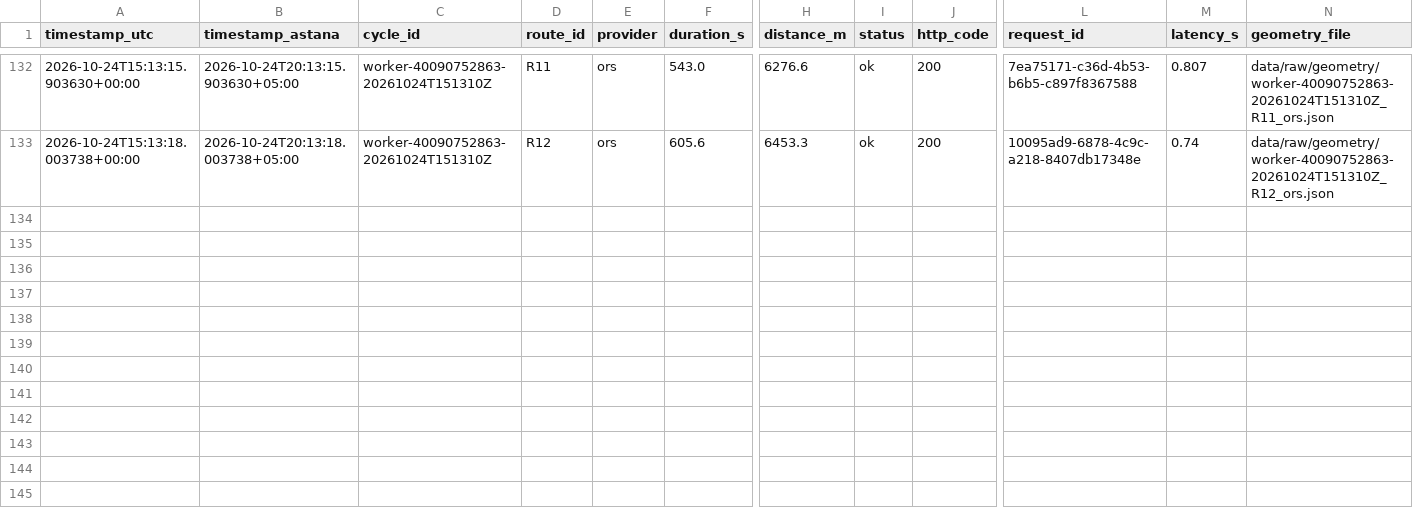
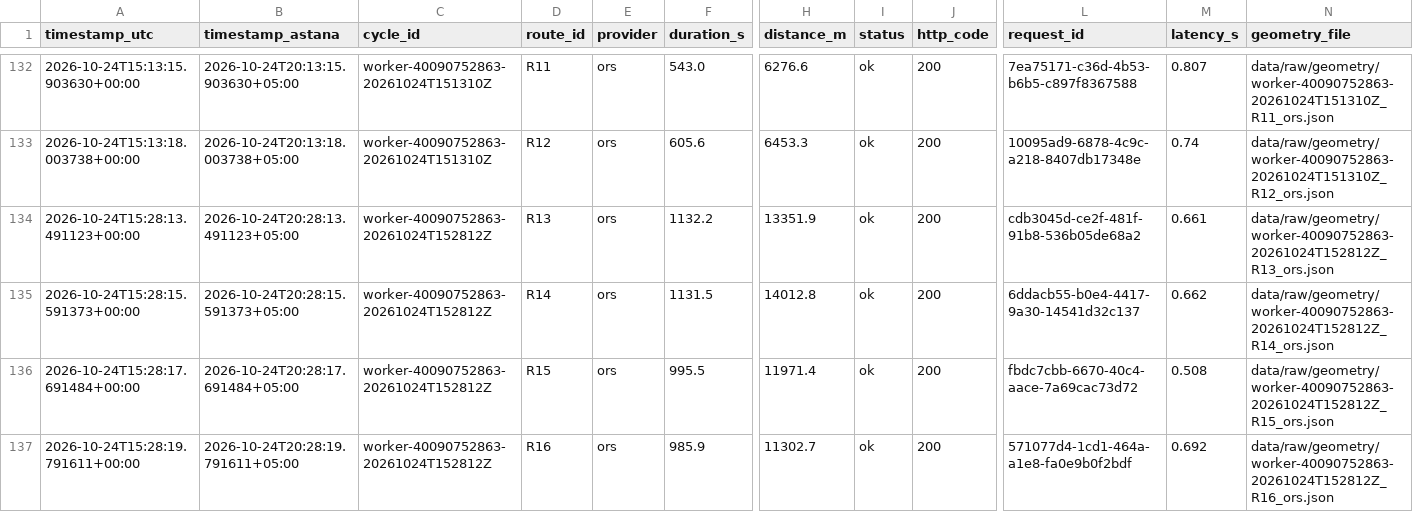
Before and after one commit to SuperFlyTK/rmt-a3-travel-time-astana, a CSV file: data/raw/2026-10-24.csv, drawn as a sheet; only a part is shown, gaps mark what is left out; rows hold the shown columns only; the diff names each change by its address in the sheet, - before the commit and + after, or states it on an @@ line.

```diff
--- a/data/raw/2026-10-24.csv
+++ b/data/raw/2026-10-24.csv
+row 134: 2026-10-24T15:28:13.491123+00:00 | 2026-10-24T20:28:13.491123+05:00 | worker-40090752863-20261024T152812Z | R13 | ors | 1132.2 | 13351.9 | ok | 200 | cdb3045d-ce2f-481f-91b8-536b05de68a2 | 0.661 | data/raw/geometry/worker-40090752863-20261024T152812Z_R13_ors.json
+row 135: 2026-10-24T15:28:15.591373+00:00 | 2026-10-24T20:28:15.591373+05:00 | worker-40090752863-20261024T152812Z | R14 | ors | 1131.5 | 14012.8 | ok | 200 | 6ddacb55-b0e4-4417-9a30-14541d32c137 | 0.662 | data/raw/geometry/worker-40090752863-20261024T152812Z_R14_ors.json
+row 136: 2026-10-24T15:28:17.691484+00:00 | 2026-10-24T20:28:17.691484+05:00 | worker-40090752863-20261024T152812Z | R15 | ors | 995.5 | 11971.4 | ok | 200 | fbdc7cbb-6670-40c4-aace-7a69cac73d72 | 0.508 | data/raw/geometry/worker-40090752863-20261024T152812Z_R15_ors.json
+row 137: 2026-10-24T15:28:19.791611+00:00 | 2026-10-24T20:28:19.791611+05:00 | worker-40090752863-20261024T152812Z | R16 | ors | 985.9 | 11302.7 | ok | 200 | 571077d4-1cd1-464a-a1e8-fa0e9b0f2bdf | 0.692 | data/raw/geometry/worker-40090752863-20261024T152812Z_R16_ors.json
```
Also changed, not shown: 10 other files.
